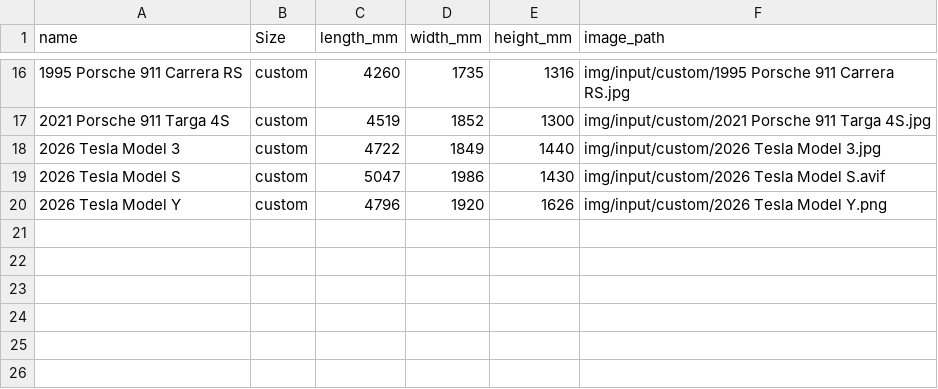
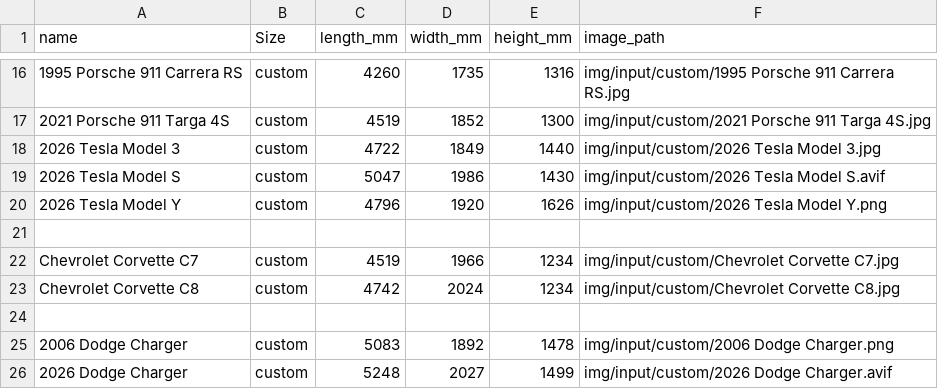
Before and after one commit to licwan62/AI-Pickups-Normalize-Side-View, a CSV file: data/projects/custom.csv, drawn as a sheet; only a part is shown, gaps mark what is left out; the diff names each change by its address in the sheet, - before the commit and + after, or states it on an @@ line.

```diff
--- a/data/projects/custom.csv
+++ b/data/projects/custom.csv
+row 21: (empty)
+row 22: Chevrolet Corvette C7 | custom | 4519 | 1966 | 1234 | img/input/custom/Chevrolet Corvette C7.jpg
+row 23: Chevrolet Corvette C8 | custom | 4742 | 2024 | 1234 | img/input/custom/Chevrolet Corvette C8.jpg
+row 24: (empty)
+row 25: 2006 Dodge Charger | custom | 5083 | 1892 | 1478 | img/input/custom/2006 Dodge Charger.png
+row 26: 2026 Dodge Charger | custom | 5248 | 2027 | 1499 | img/input/custom/2026 Dodge Charger.avif
```
Also changed, not shown: 1 other file.
